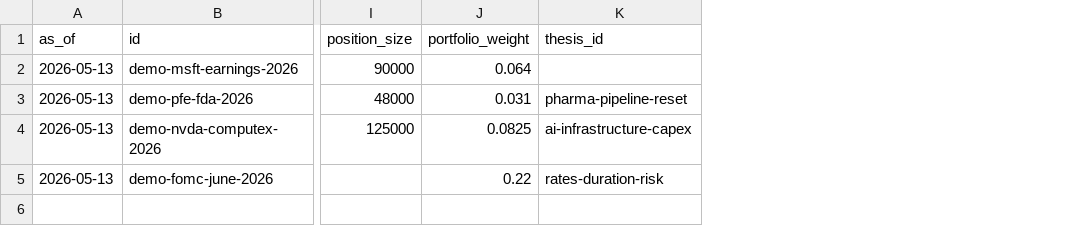
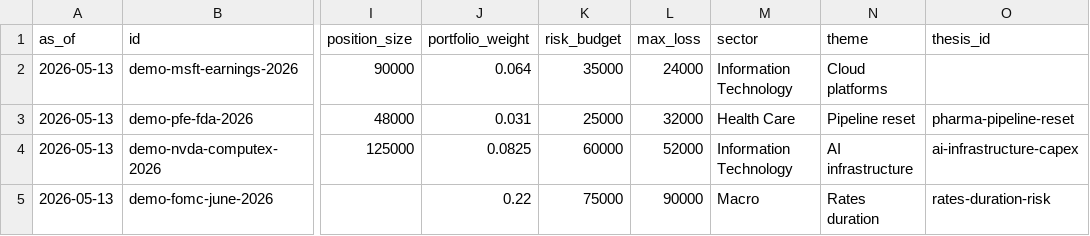
Before and after one commit to SergioYin/market-catalyst-calendar, a CSV file: examples/demo_records.csv, drawn as a sheet; only a part is shown, gaps mark what is left out; the diff names each change by its address in the sheet, - before the commit and + after, or states it on an @@ line.

Commit message:
feat: add portfolio operations workflows

```diff
--- a/examples/demo_records.csv
+++ b/examples/demo_records.csv
+column K (risk_budget), rows 2-5: 35000 | 25000 | 60000 | 75000
+column L (max_loss), rows 2-5: 24000 | 32000 | 52000 | 90000
+column M (sector), rows 2-5: Information Technology | Health Care | Information Technology | Macro
+column N (theme), rows 2-5: Cloud platforms | Pipeline reset | AI infrastructure | Rates duration
```
Also changed, not shown: 31 other files.
